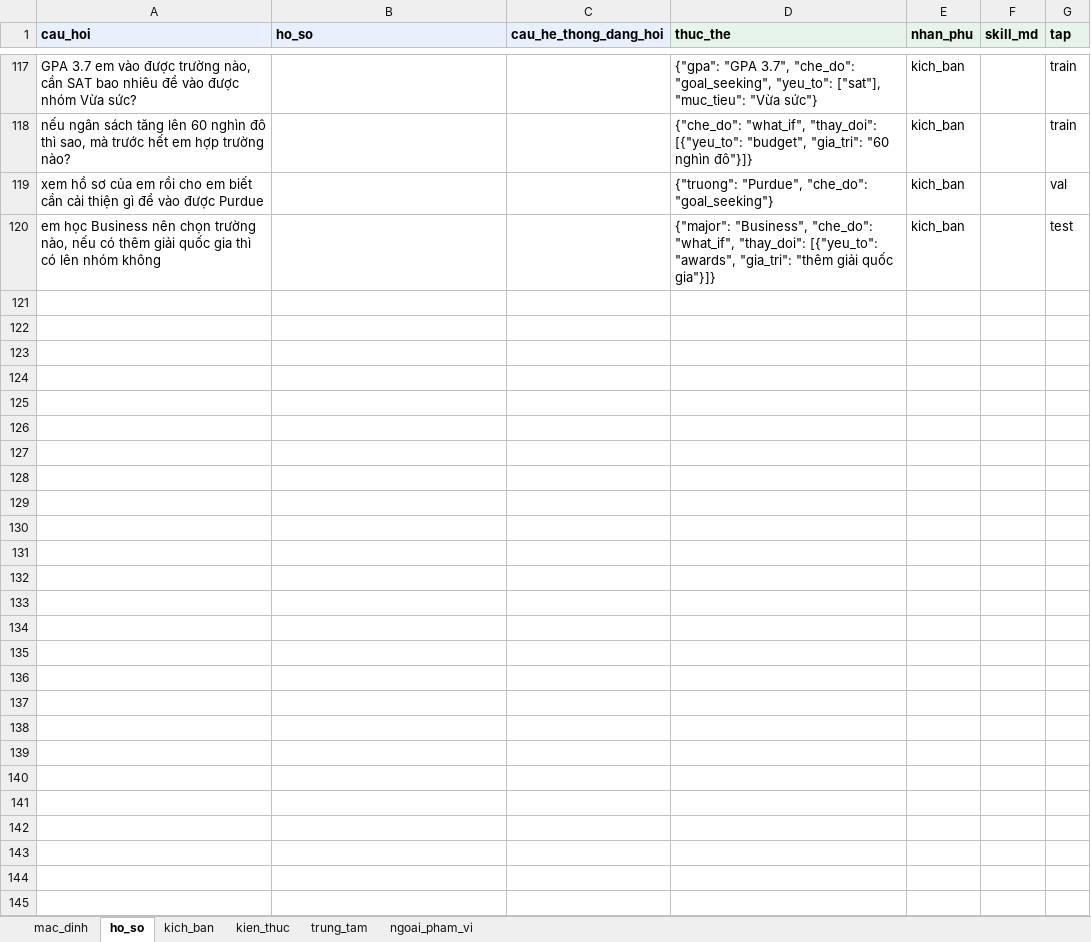
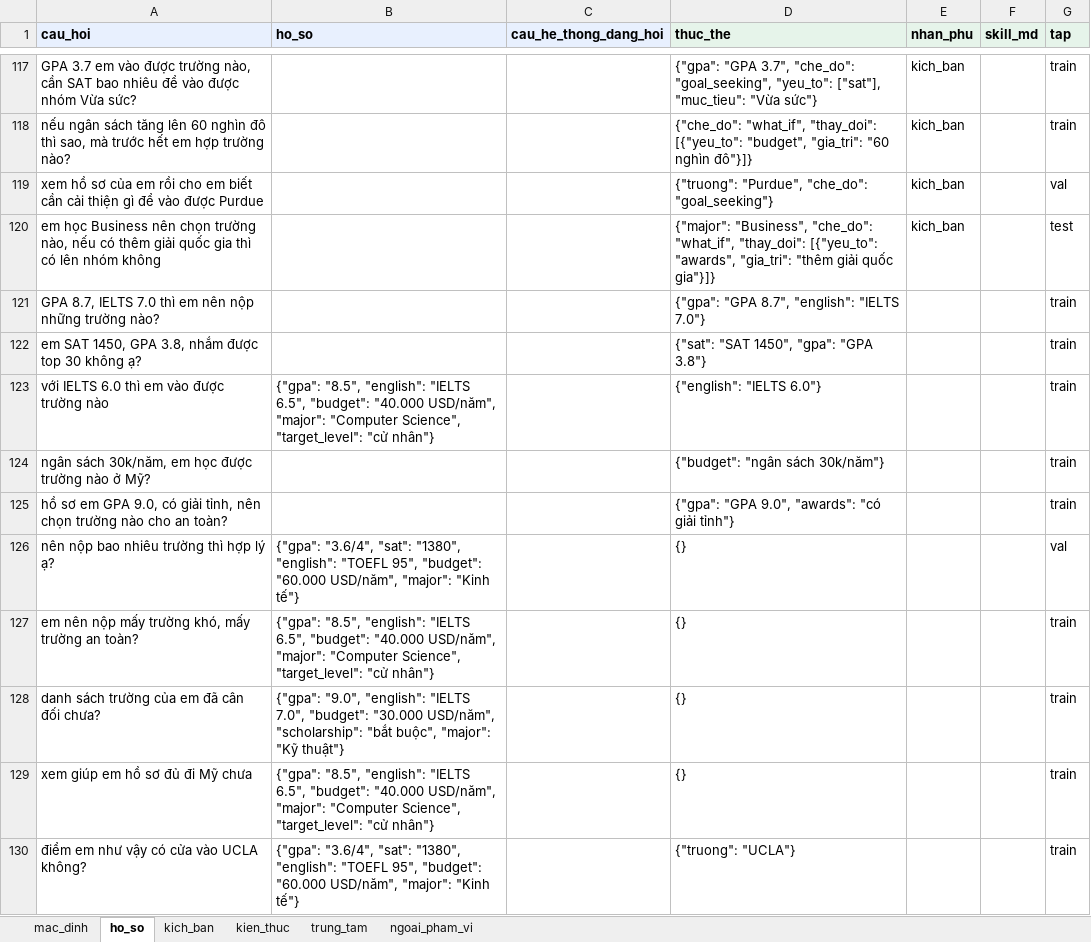
Before and after one commit to Dunghthe04/Study-Abroad-Decision-Support-System-for-US-Education, an Excel workbook: advisor/data/slm/du_lieu_slm.xlsx, sheet ho_so, drawn as a sheet; only a part is shown, gaps mark what is left out; values as stored, in another font and other column widths than the file's, no borders; the diff covers the shown part only; the diff names each change by its address in the sheet, - before the commit and + after, or states it on an @@ line.

Commit message:
Thêm 253 dòng dữ liệu SLM vào train/val nhắm các lỗi của qwen3:4b: ho_so có con số và kich_ban, nhờ giúp ngoài phạm vi và trung_tam, trả lời ngắn, tin hai ý; giữ nguyên tập test

```diff
--- a/advisor/data/slm/du_lieu_slm.xlsx (sheet ho_so)
+++ b/advisor/data/slm/du_lieu_slm.xlsx (sheet ho_so)
+row 121: GPA 8.7, IELTS 7.0 thì em nên nộp những trường nào? |  |  | {"gpa": "GPA 8.7", "english": "IELTS 7.0"} |  |  | train
+row 122: em SAT 1450, GPA 3.8, nhắm được top 30 không ạ? |  |  | {"sat": "SAT 1450", "gpa": "GPA 3.8"} |  |  | train
+row 123: với IELTS 6.0 thì em vào được trường nào | {"gpa": "8.5", "english": "IELTS 6.5", "budget": "40.000 USD/năm", "major": "Computer Science", "target_level": "cử nhân"} |  | {"english": "IELTS 6.0"} |  |  | train
+row 124: ngân sách 30k/năm, em học được trường nào ở Mỹ? |  |  | {"budget": "ngân sách 30k/năm"} |  |  | train
+row 125: hồ sơ em GPA 9.0, có giải tỉnh, nên chọn trường nào cho an toàn? |  |  | {"gpa": "GPA 9.0", "awards": "có giải tỉnh"} |  |  | train
+row 126: nên nộp bao nhiêu trường thì hợp lý ạ? | {"gpa": "3.6/4", "sat": "1380", "english": "TOEFL 95", "budget": "60.000 USD/năm", "major": "Kinh tế"} |  | {} |  |  | val
+row 127: em nên nộp mấy trường khó, mấy trường an toàn? | {"gpa": "8.5", "english": "IELTS 6.5", "budget": "40.000 USD/năm", "major": "Computer Science", "target_level": "cử nhân"} |  | {} |  |  | train
+row 128: danh sách trường của em đã cân đối chưa? | {"gpa": "9.0", "english": "IELTS 7.0", "budget": "30.000 USD/năm", "scholarship": "bắt buộc", "major": "Kỹ thuật"} |  | {} |  |  | train
+row 129: xem giúp em hồ sơ đủ đi Mỹ chưa | {"gpa": "8.5", "english": "IELTS 6.5", "budget": "40.000 USD/năm", "major": "Computer Science", "target_level": "cử nhân"} |  | {} |  |  | train
+row 130: điểm em như vậy có cửa vào UCLA không? | {"gpa": "3.6/4", "sat": "1380", "english": "TOEFL 95", "budget": "60.000 USD/năm", "major": "Kinh tế"} |  | {"truong": "UCLA"} |  |  | train
```
Also changed, not shown: 46 added rows elsewhere in this sheet, sheet mac_dinh, sheet kien_thuc, sheet kich_ban, sheet ngoai_pham_vi, sheet trung_tam, 1 other file.
